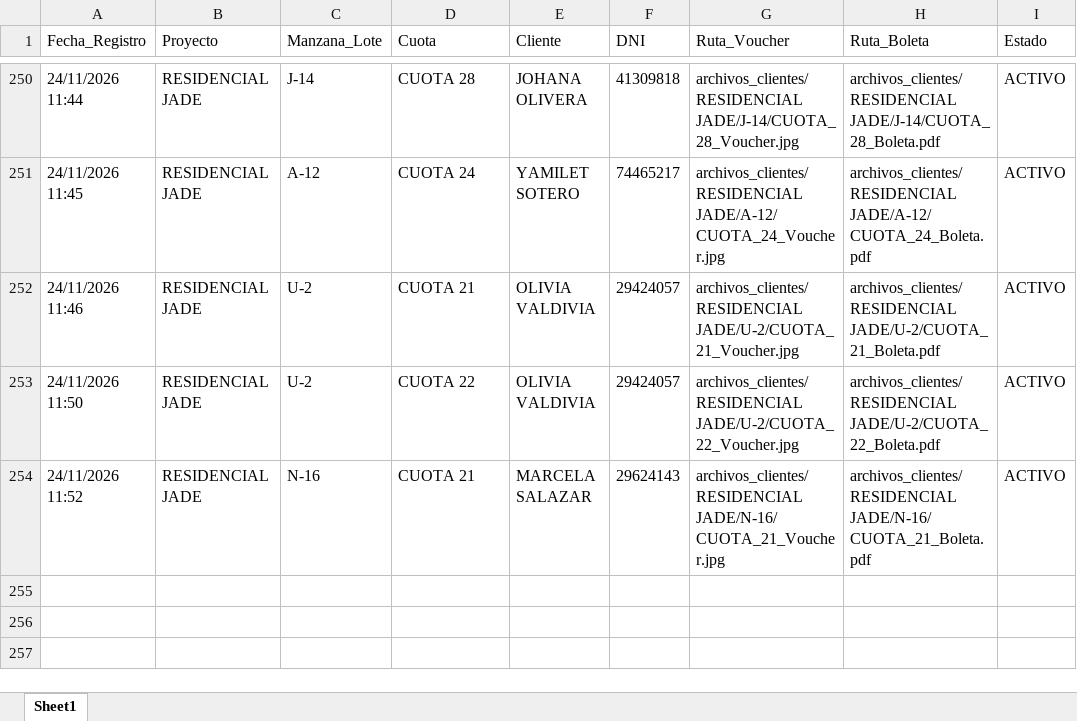
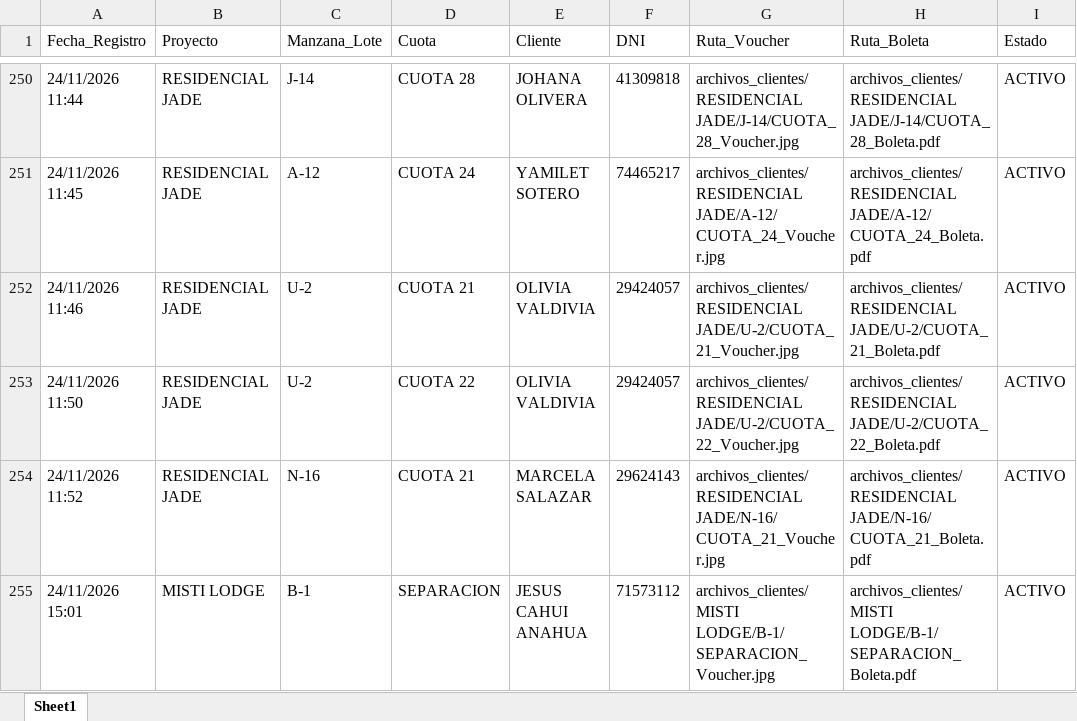
Before and after one commit to bryanflowers10-prog/portal-cobranzas-gr, an Excel workbook: base_datos_pagos.xlsx, sheet Sheet1, drawn as a sheet; only a part is shown, gaps mark what is left out; values as stored, in another font and other column widths than the file's, no borders; the diff names each change by its address in the sheet, - before the commit and + after, or states it on an @@ line.

```diff
--- a/base_datos_pagos.xlsx (sheet Sheet1)
+++ b/base_datos_pagos.xlsx (sheet Sheet1)
+row 255: 24/11/2026 15:01 | MISTI LODGE | B-1 | SEPARACION | JESUS CAHUI ANAHUA | 71573112 | archivos_clientes/MISTI LODGE/B-1/SEPARACION_Voucher.jpg | archivos_clientes/MISTI LODGE/B-1/SEPARACION_Boleta.pdf | ACTIVO
```
Also changed, not shown: 2 other files.
